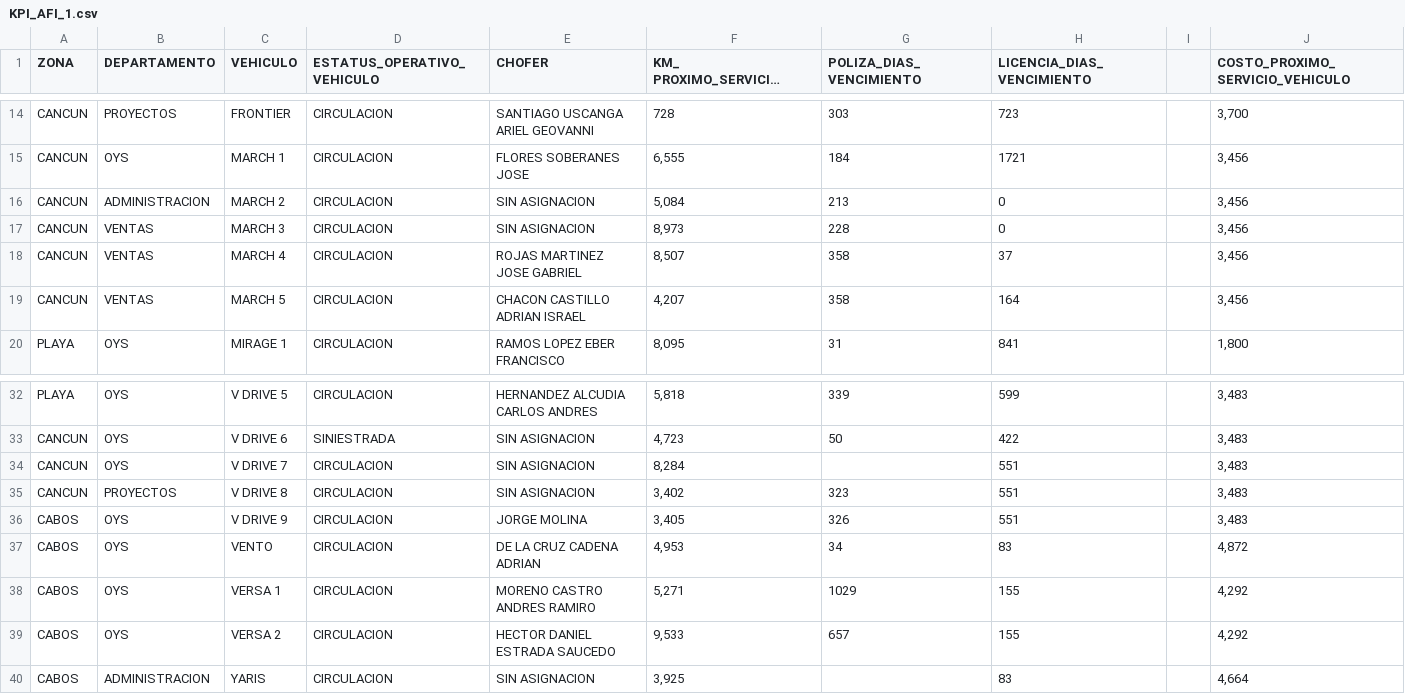
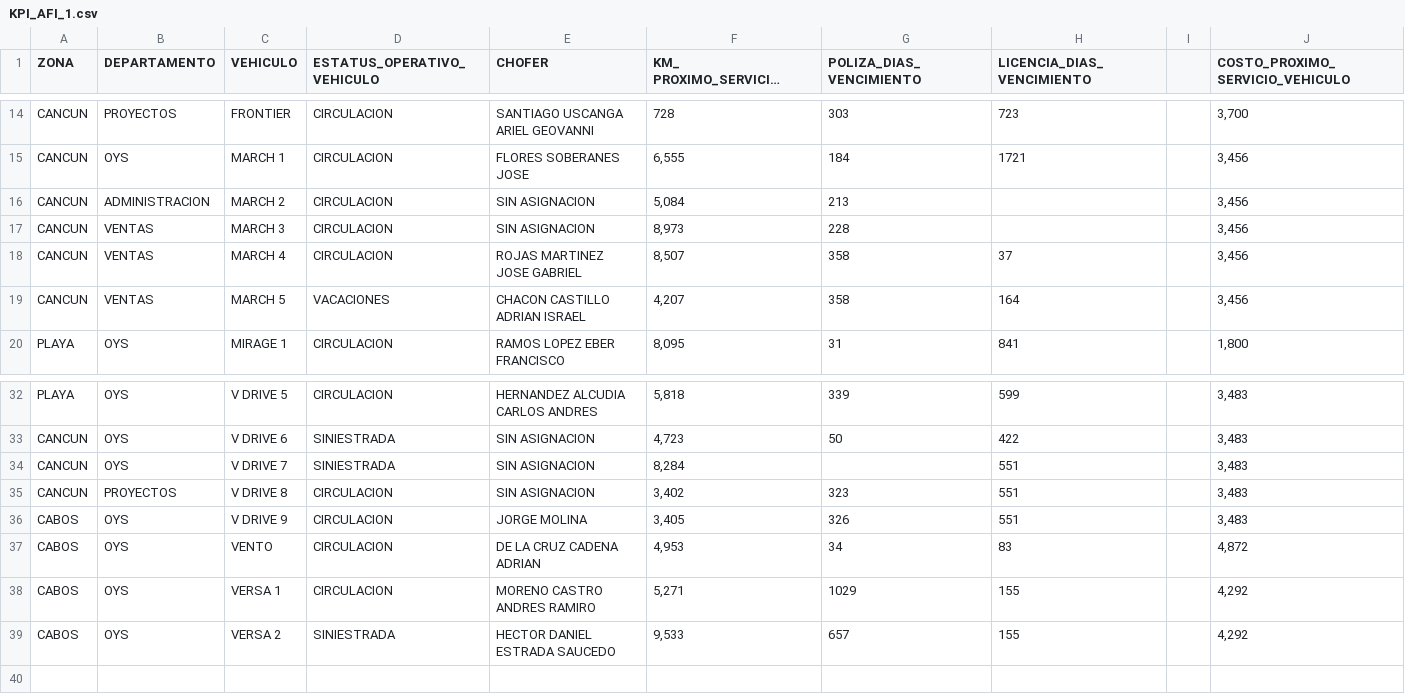
Before and after one commit to CALIDAD135/dashboard-afi, a CSV file: KPI_AFI_1.csv, drawn as a sheet; only a part is shown, gaps mark what is left out; long unchanged cells end in ….

Commit message:
Add files via upload

```diff
--- a/KPI_AFI_1.csv
+++ b/KPI_AFI_1.csv
@@ -15,6 +15,6 @@ CANCUN,PROYECTOS,FRONTIER,CIRCULACION,SANTIAGO USCANGA ARIEL GEOVANNI,728,303,72
 CANCUN,OYS,MARCH 1,CIRCULACION,FLORES SOBERANES JOSE,"6,555",184,1721,,"3,456"
-CANCUN,ADMINISTRACION,MARCH 2,CIRCULACION,SIN ASIGNACION,"5,084",213,0,,"3,456"
-CANCUN,VENTAS,MARCH 3,CIRCULACION,SIN ASIGNACION,"8,973",228,0,,"3,456"
+CANCUN,ADMINISTRACION,MARCH 2,CIRCULACION,SIN ASIGNACION,"5,084",213,,,"3,456"
+CANCUN,VENTAS,MARCH 3,CIRCULACION,SIN ASIGNACION,"8,973",228,,,"3,456"
 CANCUN,VENTAS,MARCH 4,CIRCULACION,ROJAS MARTINEZ JOSE GABRIEL,"8,507",358,37,,"3,456"
-CANCUN,VENTAS,MARCH 5,CIRCULACION,CHACON CASTILLO ADRIAN ISRAEL,"4,207",358,164,,"3,456"
+CANCUN,VENTAS,MARCH 5,VACACIONES,CHACON CASTILLO ADRIAN ISRAEL,"4,207",358,164,,"3,456"
 PLAYA,OYS,MIRAGE 1,CIRCULACION,RAMOS LOPEZ EBER FRANCISCO,"8,095",31,841,,"1,800"
@@ -33,3 +33,3 @@ PLAYA,OYS,V DRIVE 5,CIRCULACION,HERNANDEZ ALCUDIA CARLOS ANDRES ,"5,818",339,599
 CANCUN,OYS,V DRIVE 6,SINIESTRADA,SIN ASIGNACION,"4,723",50,422,,"3,483"
-CANCUN,OYS,V DRIVE 7,CIRCULACION,SIN ASIGNACION,"8,284",,551,,"3,483"
+CANCUN,OYS,V DRIVE 7,SINIESTRADA,SIN ASIGNACION,"8,284",,551,,"3,483"
 CANCUN,PROYECTOS,V DRIVE 8,CIRCULACION,SIN ASIGNACION,"3,402",323,551,,"3,483"
@@ -38,3 +38,2 @@ CABOS,OYS,VENTO,CIRCULACION,DE LA CRUZ CADENA ADRIAN,"4,953",34,83,,"4,872"
 CABOS,OYS,VERSA 1,CIRCULACION,MORENO CASTRO ANDRES RAMIRO,"5,271",1029,155,,"4,292"
-CABOS,OYS,VERSA 2,CIRCULACION,HECTOR DANIEL ESTRADA SAUCEDO,"9,533",657,155,,"4,292"
-CABOS,ADMINISTRACION,YARIS,CIRCULACION,SIN ASIGNACION,"3,925",,83,,"4,664"
+CABOS,OYS,VERSA 2,SINIESTRADA,HECTOR DANIEL ESTRADA SAUCEDO,"9,533",657,155,,"4,292"
```
